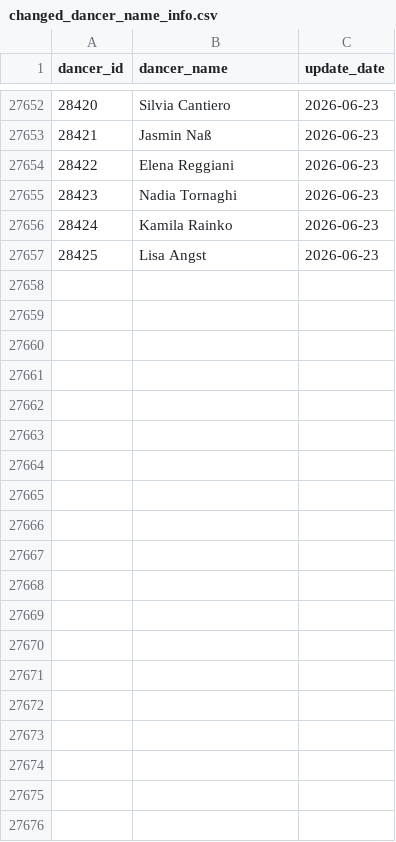
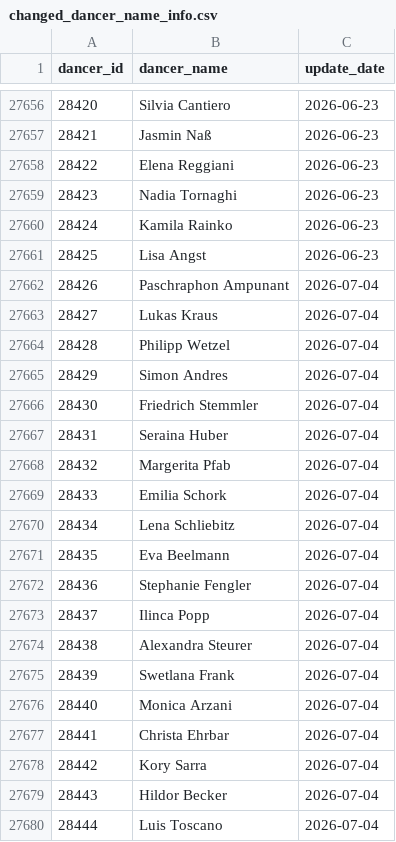
Before and after one commit to zlat1109/wsdc-data-pipeline, a CSV file: data/changed_dancer_name_info.csv, drawn as a sheet; only a part is shown, gaps mark what is left out; the diff covers the shown part only.

```diff
--- a/data/changed_dancer_name_info.csv
+++ b/data/changed_dancer_name_info.csv
@@ -27657 +27661,20 @@ dancer_id,dancer_name,update_date
 28425,Lisa Angst,2026-06-23
+28426,Paschraphon Ampunant,2026-07-04
+28427,Lukas Kraus,2026-07-04
+28428,Philipp Wetzel,2026-07-04
+28429,Simon Andres,2026-07-04
+28430,Friedrich Stemmler,2026-07-04
+28431,Seraina Huber,2026-07-04
+28432,Margerita Pfab,2026-07-04
+28433,Emilia Schork,2026-07-04
+28434,Lena Schliebitz,2026-07-04
+28435,Eva Beelmann,2026-07-04
+28436,Stephanie Fengler,2026-07-04
+28437,Ilinca Popp,2026-07-04
+28438,Alexandra Steurer,2026-07-04
+28439,Swetlana Frank,2026-07-04
+28440,Monica Arzani,2026-07-04
+28441,Christa Ehrbar,2026-07-04
+28442,Kory Sarra,2026-07-04
+28443,Hildor Becker,2026-07-04
+28444,Luis Toscano,2026-07-04
```
Also changed, not shown: 44 added rows elsewhere in this file, data/divisional_structure.csv, data/divisional_structure_only_dominate_role.csv, 13 other files.
